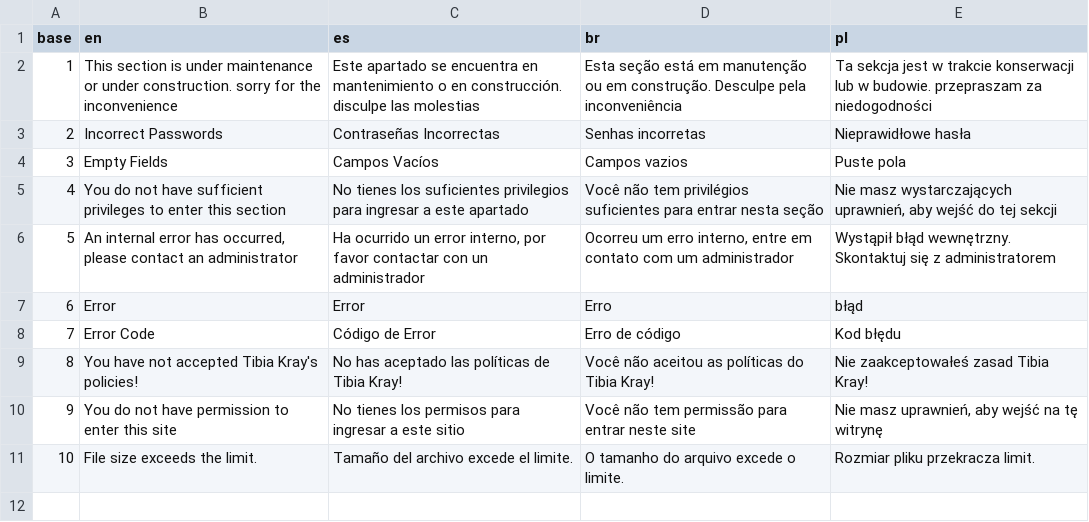
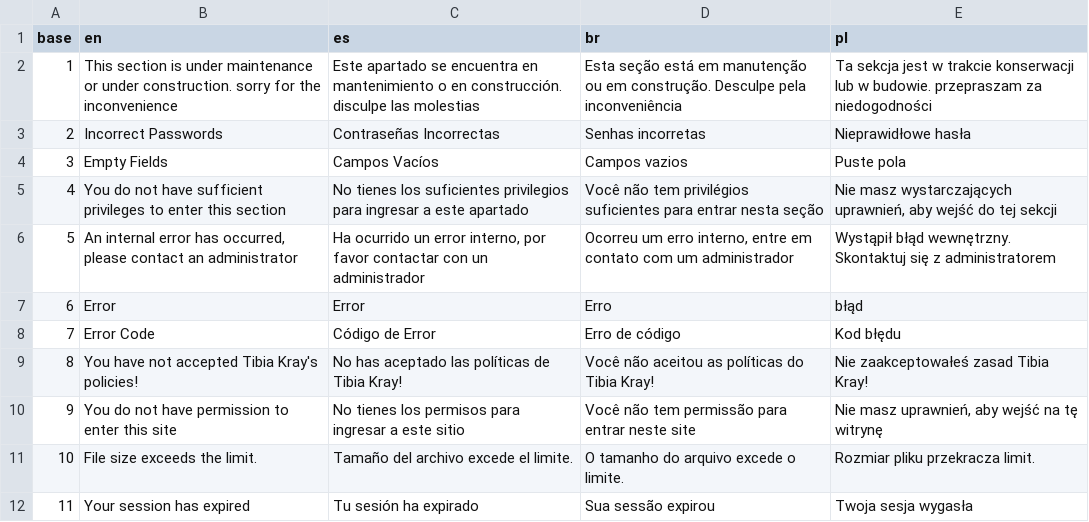
Before and after one commit to Mau005/TibiaKray, a CSV file: data/errorServer.csv, drawn as a sheet; the diff names each change by its address in the sheet, - before the commit and + after, or states it on an @@ line.

Commit message:
add sistem expire session.

```diff
--- a/data/errorServer.csv
+++ b/data/errorServer.csv
+row 12: 11 | Your session has expired | Tu sesión ha expirado | Sua sessão expirou | Twoja sesja wygasła
```
Also changed, not shown: 4 other files.
